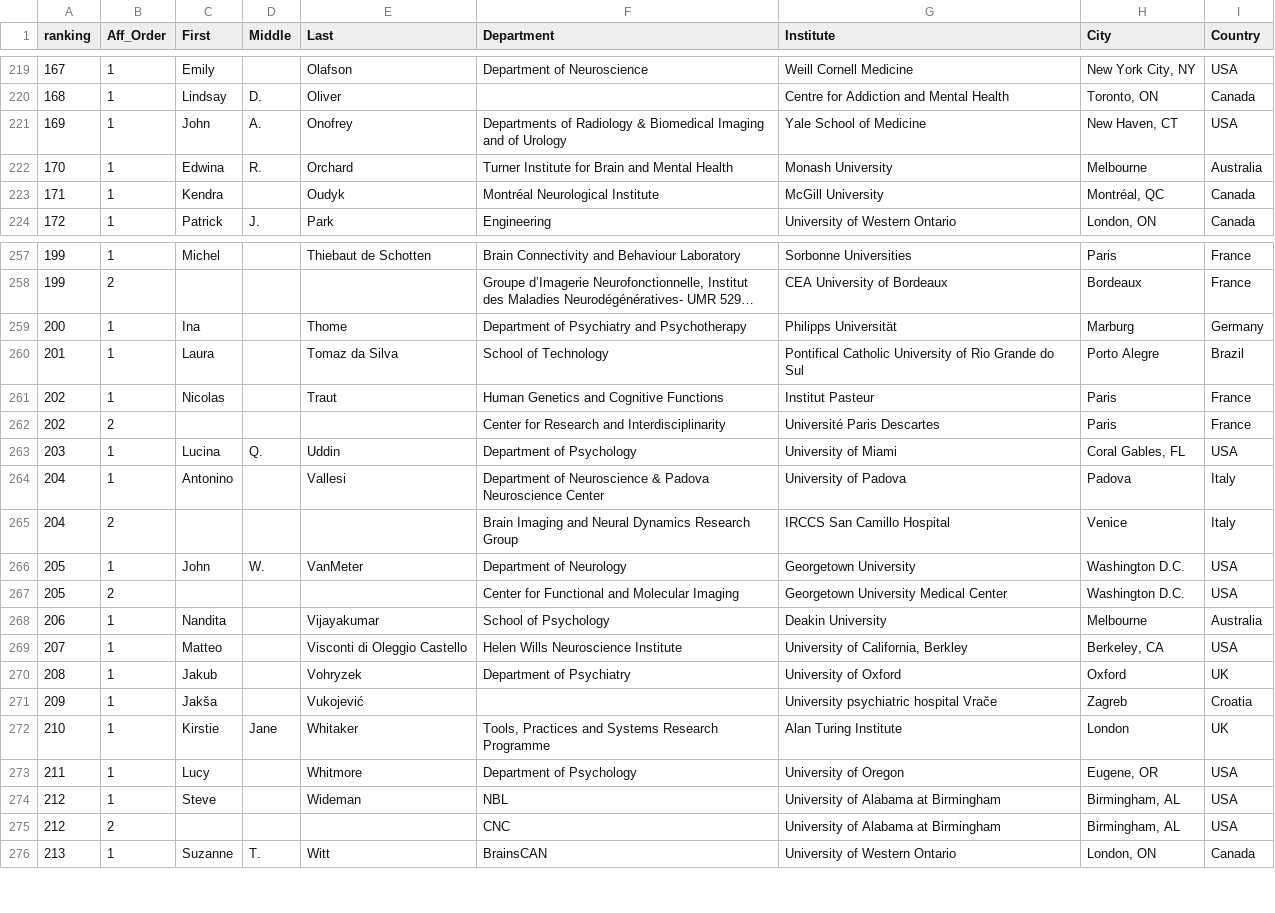
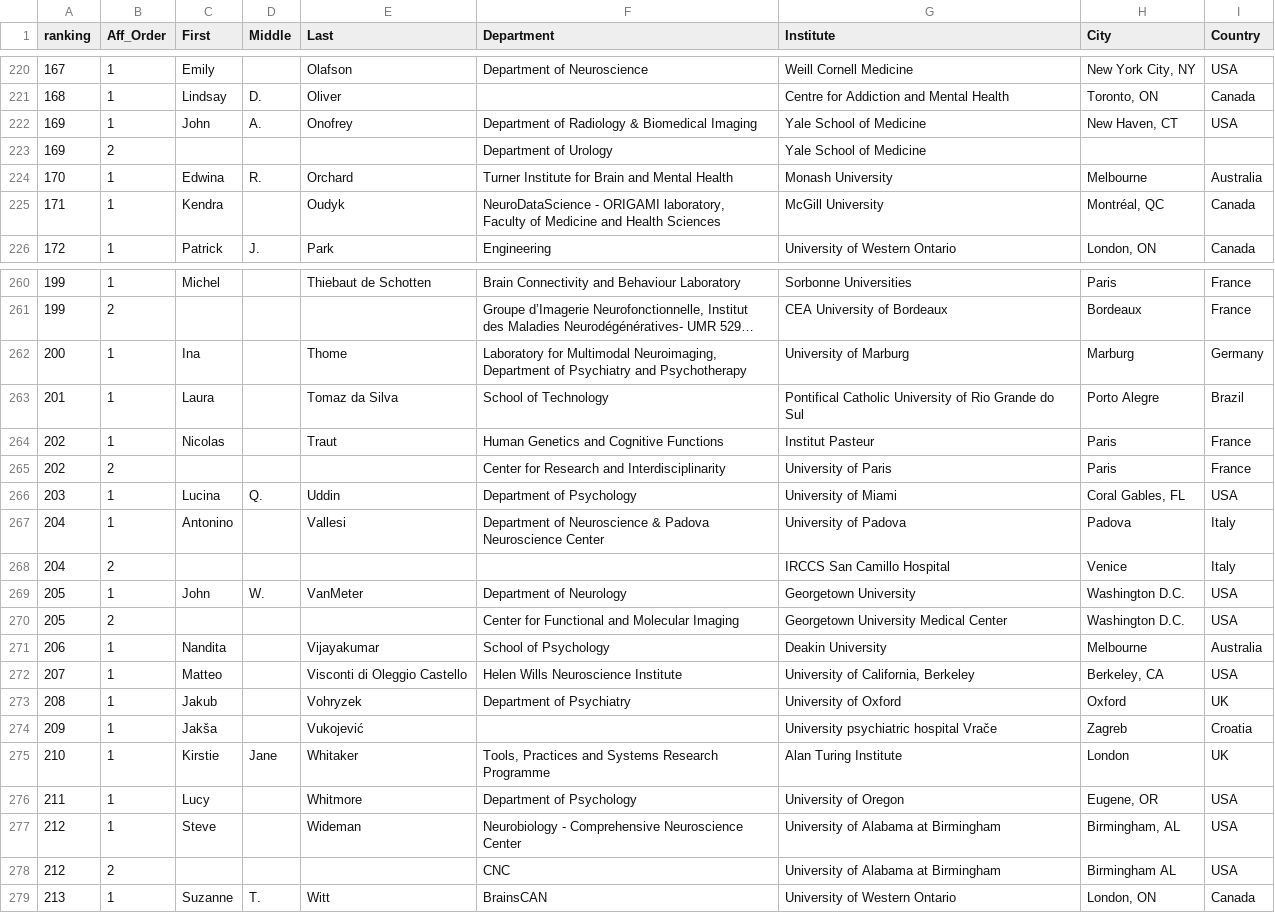
Before and after one commit to brainhackorg/brainhack_jupyter_book, a TSV file: data/contributors/neuroview/manscript_affiliation.tsv, drawn as a sheet; only a part is shown, gaps mark what is left out; long unchanged cells end in …; addresses are those after the commit; the diff covers the shown part only; the diff names each change by its address in the sheet, - before the commit and + after, or states it on an @@ line.

```diff
--- a/data/contributors/neuroview/manscript_affiliation.tsv
+++ b/data/contributors/neuroview/manscript_affiliation.tsv
-F222 (Department): Departments of Radiology & Biomedical Imaging and of Urology
+F222 (Department): Department of Radiology & Biomedical Imaging
+row 223: 169 | 2 |  |  |  | Department of Urology | Yale School of Medicine
-F225 (Department): Montréal Neurological Institute
+F225 (Department): NeuroDataScience - ORIGAMI laboratory, Faculty of Medicine and Health Sciences
-F262 (Department): Department of…
+F262 (Department): Laboratory for Multimodal Neuroimaging, Department of…
-G262 (Institute): Philipps Universität
+G262 (Institute): University of Marburg
-G265 (Institute): Université Paris Descartes
+G265 (Institute): University of Paris
-F268 (Department): Brain Imaging and Neural Dynamics Research Group
+F268 (Department): (empty)
-G272 (Institute): University of California, Berkley
+G272 (Institute): University of California, Berkeley
-F277 (Department): NBL
+F277 (Department): Neurobiology - Comprehensive Neuroscience Center
-H278 (City): Birmingham, AL
+H278 (City): Birmingham AL
```
Also changed, not shown: 2 added rows and 52 edited cells elsewhere in this file, data/contributors/neuroview_contributors.tsv, 1 other file.
